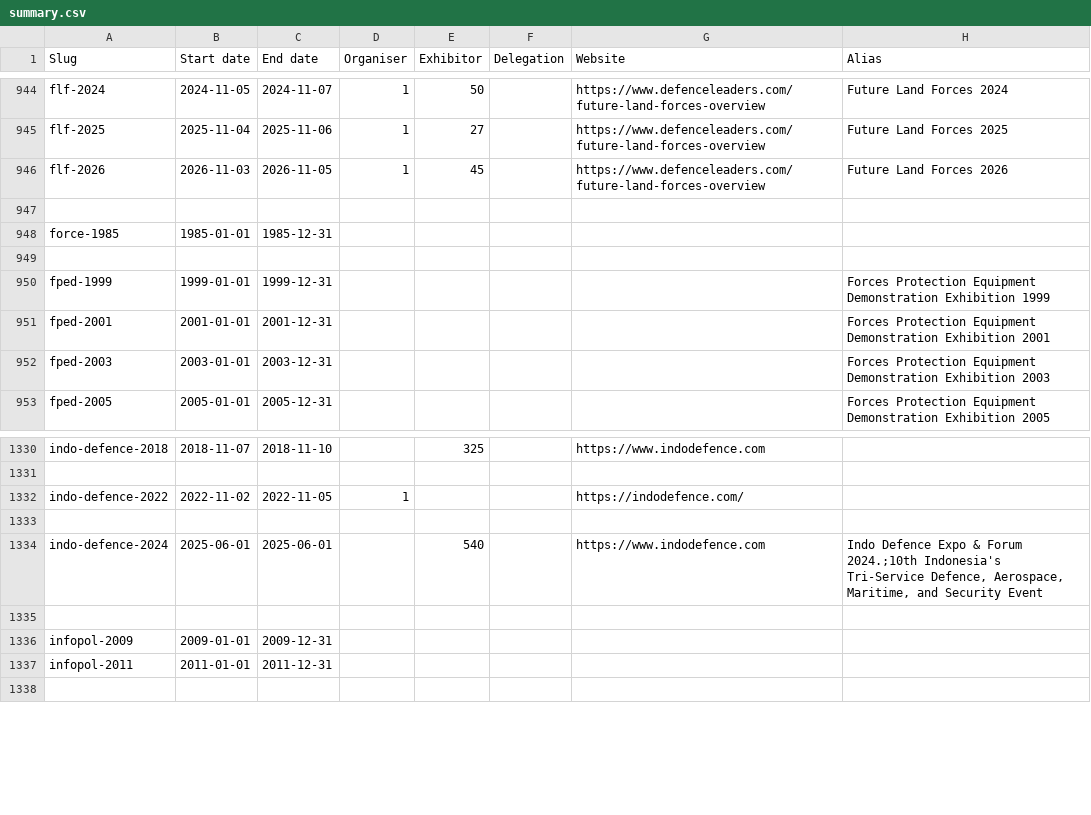
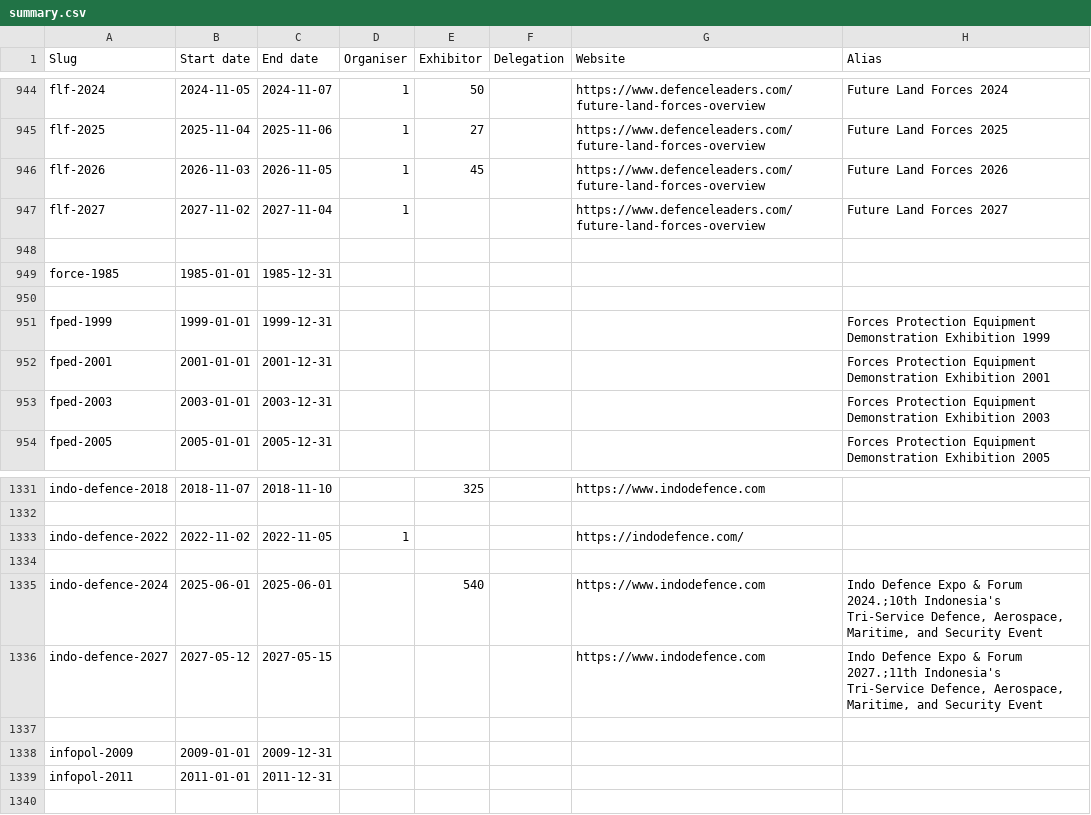
Before and after one commit to caatdata/arms-and-security-fair-exhibitors, a CSV file: summary.csv, drawn as a sheet; only a part is shown, gaps mark what is left out; the diff names each change by its address in the sheet, - before the commit and + after, or states it on an @@ line.

Commit message:
Add Indo Defence 2027 stub.

```diff
--- a/summary.csv
+++ b/summary.csv
+row 947: flf-2027 | 2027-11-02 | 2027-11-04 | 1 |  |  | https://www.defenceleaders.com/future-land-forces-overview | Future Land Forces 2027
+row 1336: indo-defence-2027 | 2027-05-12 | 2027-05-15 |  |  |  | https://www.indodefence.com | Indo Defence Expo & Forum 2027.;11th Indonesia's Tri-Service Defence, Aerospace, Maritime, and Security Event
```
Also changed, not shown: 2 other files.
